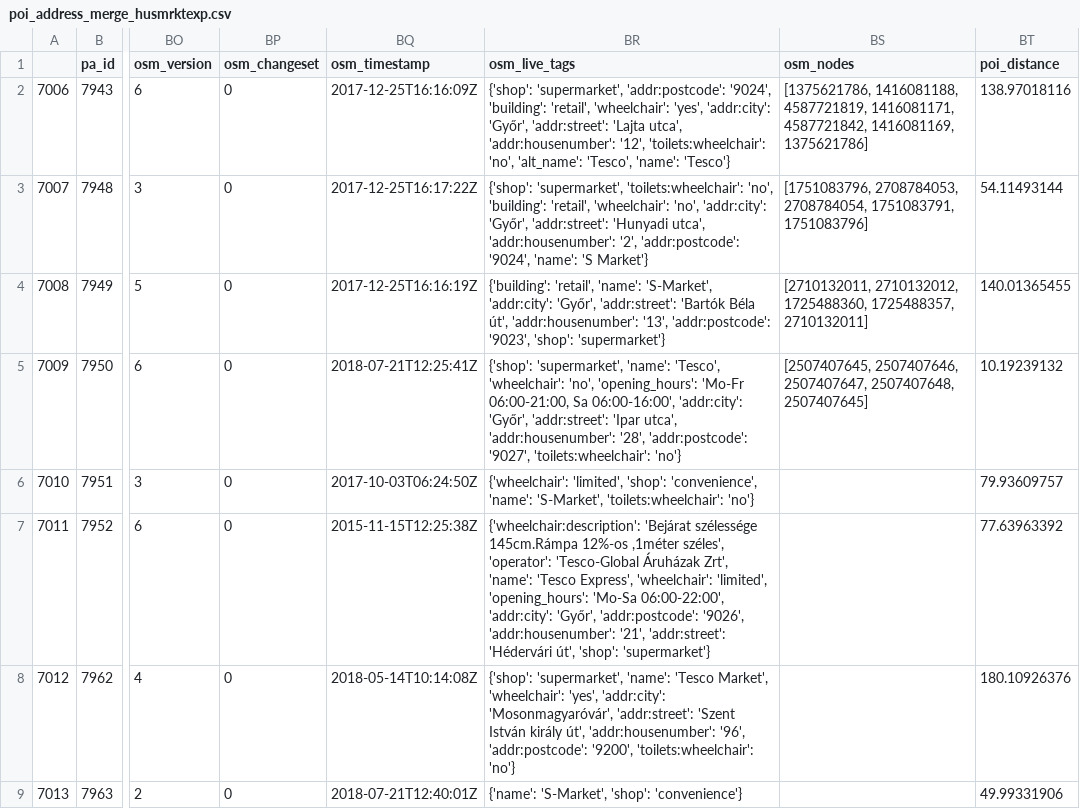
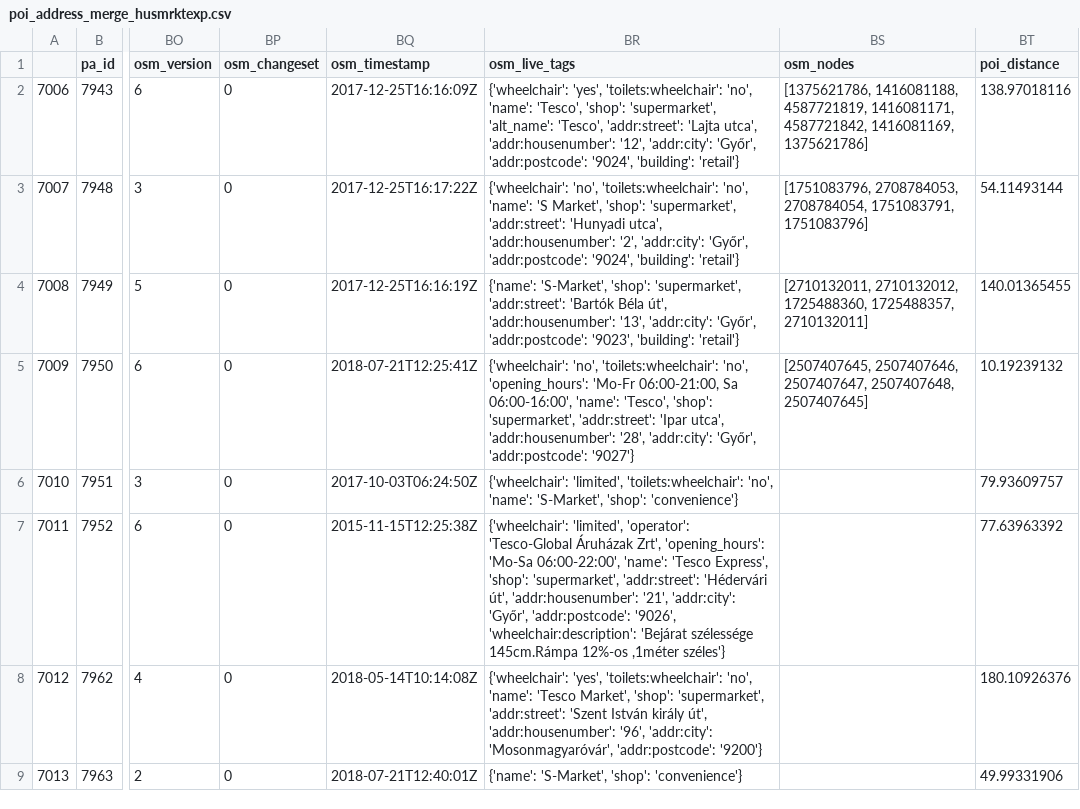
Before and after one commit to KAMI911/osm-import-request, a CSV file: hu_tesco/poi_address_merge_husmrktexp.csv, drawn as a sheet; only a part is shown, gaps mark what is left out; the diff covers the shown part only; the diff names each change by its address in the sheet, - before the commit and + after, or states it on an @@ line.

```diff
--- a/hu_tesco/poi_address_merge_husmrktexp.csv
+++ b/hu_tesco/poi_address_merge_husmrktexp.csv
-BR2 (osm_live_tags): {'shop': 'supermarket', 'addr:postcode': '9024', 'building': 'retail', 'wheelchair': 'yes', 'addr:city': 'Győr', 'addr:street': 'Lajta utca', 'addr:housenumber': '12', 'toilets:wheelchair': 'no', 'alt_name': 'Tesco', 'name': 'Tesco'}
+BR2 (osm_live_tags): {'wheelchair': 'yes', 'toilets:wheelchair': 'no', 'name': 'Tesco', 'shop': 'supermarket', 'alt_name': 'Tesco', 'addr:street': 'Lajta utca', 'addr:housenumber': '12', 'addr:city': 'Győr', 'addr:postcode': '9024', 'building': 'retail'}
-BR3 (osm_live_tags): {'shop': 'supermarket', 'toilets:wheelchair': 'no', 'building': 'retail', 'wheelchair': 'no', 'addr:city': 'Győr', 'addr:street': 'Hunyadi utca', 'addr:housenumber': '2', 'addr:postcode': '9024', 'name': 'S Market'}
+BR3 (osm_live_tags): {'wheelchair': 'no', 'toilets:wheelchair': 'no', 'name': 'S Market', 'shop': 'supermarket', 'addr:street': 'Hunyadi utca', 'addr:housenumber': '2', 'addr:city': 'Győr', 'addr:postcode': '9024', 'building': 'retail'}
-BR4 (osm_live_tags): {'building': 'retail', 'name': 'S-Market', 'addr:city': 'Győr', 'addr:street': 'Bartók Béla út', 'addr:housenumber': '13', 'addr:postcode': '9023', 'shop': 'supermarket'}
+BR4 (osm_live_tags): {'name': 'S-Market', 'shop': 'supermarket', 'addr:street': 'Bartók Béla út', 'addr:housenumber': '13', 'addr:city': 'Győr', 'addr:postcode': '9023', 'building': 'retail'}
-BR5 (osm_live_tags): {'shop': 'supermarket', 'name': 'Tesco', 'wheelchair': 'no', 'opening_hours': 'Mo-Fr 06:00-21:00, Sa 06:00-16:00', 'addr:city': 'Győr', 'addr:street': 'Ipar utca', 'addr:housenumber': '28', 'addr:postcode': '9027', 'toilets:wheelchair': 'no'}
+BR5 (osm_live_tags): {'wheelchair': 'no', 'toilets:wheelchair': 'no', 'opening_hours': 'Mo-Fr 06:00-21:00, Sa 06:00-16:00', 'name': 'Tesco', 'shop': 'supermarket', 'addr:street': 'Ipar utca', 'addr:housenumber': '28', 'addr:city': 'Győr', 'addr:postcode': '9027'}
-BR6 (osm_live_tags): {'wheelchair': 'limited', 'shop': 'convenience', 'name': 'S-Market', 'toilets:wheelchair': 'no'}
+BR6 (osm_live_tags): {'wheelchair': 'limited', 'toilets:wheelchair': 'no', 'name': 'S-Market', 'shop': 'convenience'}
-BR7 (osm_live_tags): {'wheelchair:description': 'Bejárat szélessége 145cm.Rámpa 12%-os ,1méter széles', 'operator': 'Tesco-Global Áruházak Zrt', 'name': 'Tesco Express', 'wheelchair': 'limited', 'opening_hours': 'Mo-Sa 06:00-22:00', 'addr:city': 'Győr', 'addr:postcode': '9026', 'addr:housenumber': '21', 'addr:street': 'Hédervári út', 'shop': 'supermarket'}
+BR7 (osm_live_tags): {'wheelchair': 'limited', 'operator': 'Tesco-Global Áruházak Zrt', 'opening_hours': 'Mo-Sa 06:00-22:00', 'name': 'Tesco Express', 'shop': 'supermarket', 'addr:street': 'Hédervári út', 'addr:housenumber': '21', 'addr:city': 'Győr', 'addr:postcode': '9026', 'wheelchair:description': 'Bejárat szélessége 145cm.Rámpa 12%-os ,1méter széles'}
-BR8 (osm_live_tags): {'shop': 'supermarket', 'name': 'Tesco Market', 'wheelchair': 'yes', 'addr:city': 'Mosonmagyaróvár', 'addr:street': 'Szent István király út', 'addr:housenumber': '96', 'addr:postcode': '9200', 'toilets:wheelchair': 'no'}
+BR8 (osm_live_tags): {'wheelchair': 'yes', 'toilets:wheelchair': 'no', 'name': 'Tesco Market', 'shop': 'supermarket', 'addr:street': 'Szent István király út', 'addr:housenumber': '96', 'addr:city': 'Mosonmagyaróvár', 'addr:postcode': '9200'}
```
Also changed, not shown: 7 edited cells elsewhere in this file, hu_avia/poi_address_merge_huaviafu.csv, hu_tesco/poi_address_merge_husmrktsup.csv, 9 other files.
